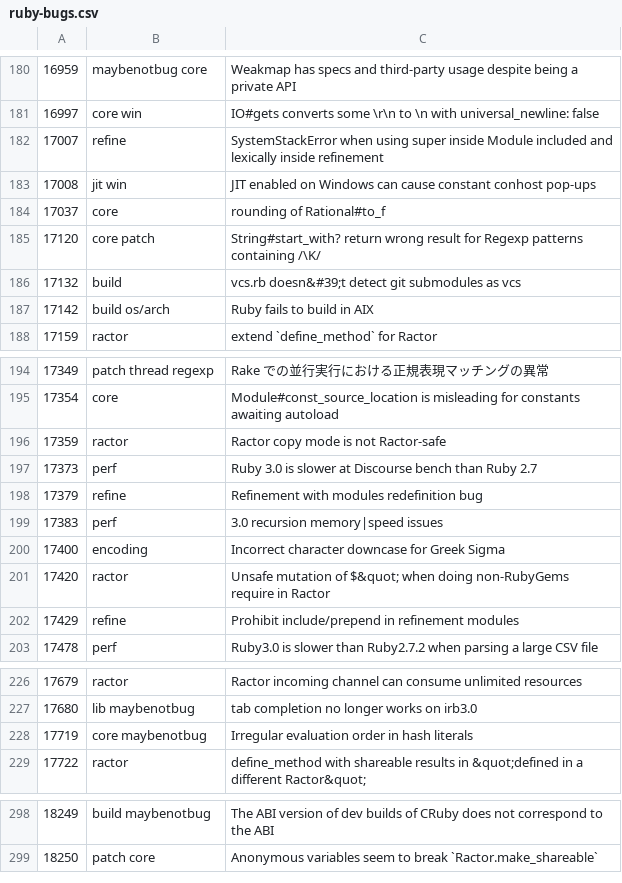
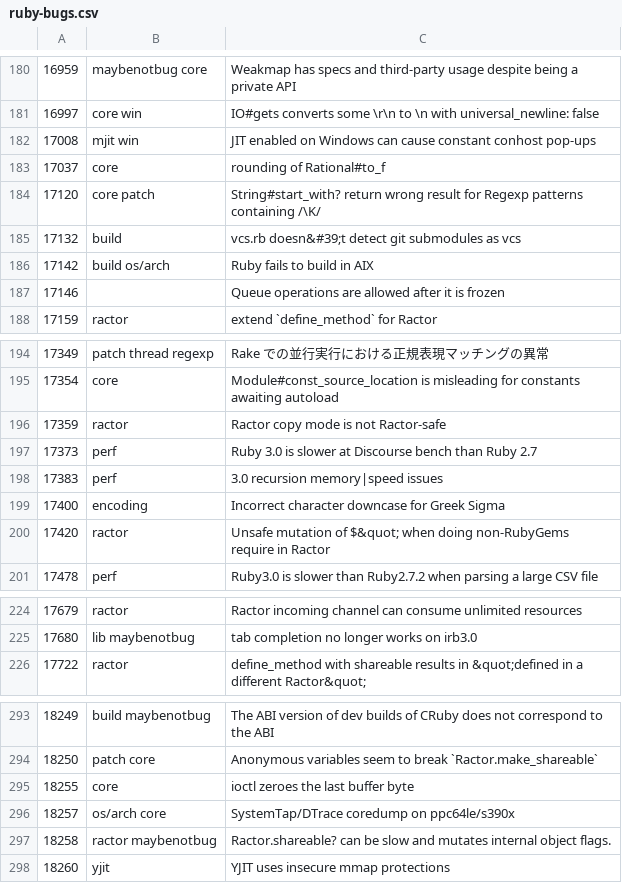
Before and after one commit to lupetyman/tagged-ruby-bugs, a CSV file: ruby-bugs.csv, drawn as a sheet; only a part is shown, gaps mark what is left out; the diff covers the shown part only.

Commit message:
Update Ruby bugs

```diff
--- a/ruby-bugs.csv
+++ b/ruby-bugs.csv
@@ -181,4 +181,3 @@
 16997,core win,IO#gets converts some \r\n to \n with universal_newline: false
-17007,refine,SystemStackError when using super inside Module included and lexically inside refinement
-17008,jit win,JIT enabled on Windows can cause constant conhost pop-ups
+17008,mjit win,JIT enabled on Windows can cause constant conhost pop-ups
 17037,core,rounding of Rational#to_f
@@ -187,2 +186,3 @@
 17142,build os/arch,Ruby fails to build in AIX
+17146,"",Queue operations are allowed after it is frozen
 17159,ractor,extend `define_method` for Ractor
@@ -197,3 +197,2 @@
 17373,perf,Ruby 3.0 is slower at Discourse bench than Ruby 2.7
-17379,refine,Refinement with modules redefinition bug
 17383,perf,3.0 recursion memory|speed issues
@@ -201,3 +200,2 @@
 17420,ractor,Unsafe mutation of $&quot; when doing non-RubyGems require in Ractor
-17429,refine,Prohibit include/prepend in refinement modules
 17478,perf,Ruby3.0 is slower than Ruby2.7.2 when parsing a large CSV file
@@ -227,3 +225,2 @@
 17680,lib maybenotbug,tab completion no longer works on irb3.0
-17719,core maybenotbug,Irregular evaluation order in hash literals
 17722,ractor,define_method with shareable results in &quot;defined in a different Ractor&quot;
@@ -299 +294,5 @@
 18250,patch core,Anonymous variables seem to break `Ractor.make_shareable`
+18255,core,ioctl zeroes the last buffer byte
+18257,os/arch core,SystemTap/DTrace coredump on ppc64le/s390x
+18258,ractor maybenotbug,Ractor.shareable? can be slow and mutates internal object flags.
+18260,yjit,YJIT uses insecure mmap protections
```
Also changed, not shown: 2 removed rows and 4 edited cells elsewhere in this file.
